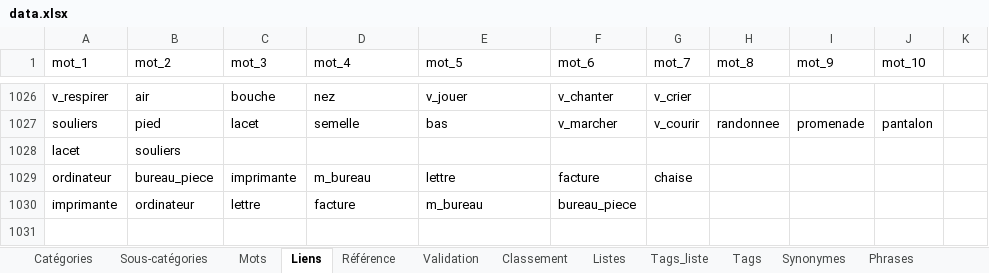
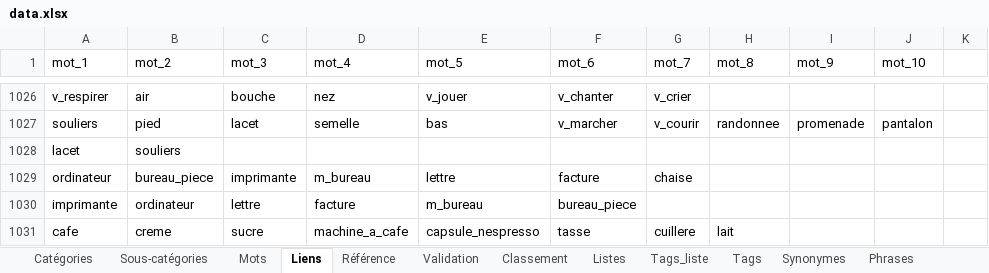
Before and after one commit to olaf-programmeur/vocab-app, an Excel workbook: public/data.xlsx, sheet Liens, drawn as a sheet; only a part is shown, gaps mark what is left out; values as stored, in another font and other column widths than the file's, no borders; the diff names each change by its address in the sheet, - before the commit and + after, or states it on an @@ line.

Commit message:
Add files via upload

```diff
--- a/public/data.xlsx (sheet Liens)
+++ b/public/data.xlsx (sheet Liens)
+row 1031: cafe | creme | sucre | machine_a_cafe | capsule_nespresso | tasse | cuillere | lait
```
Also changed, not shown: sheet Validation.
